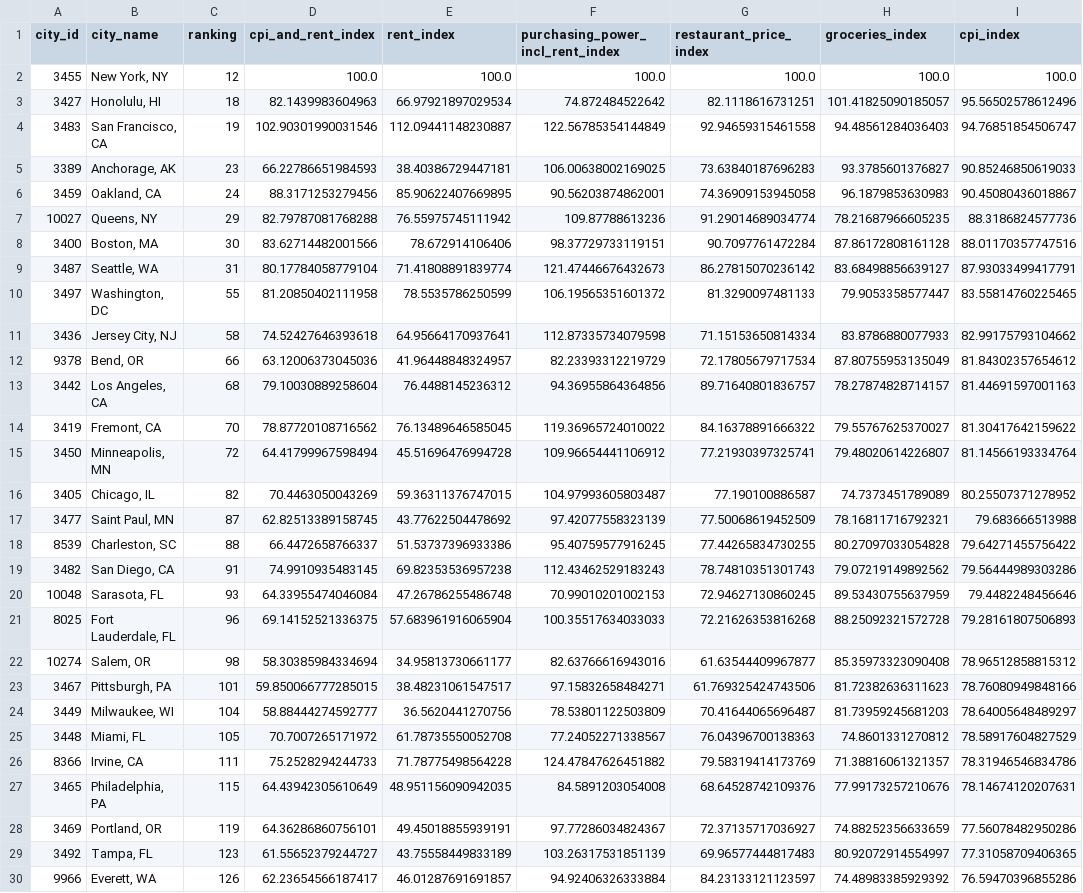
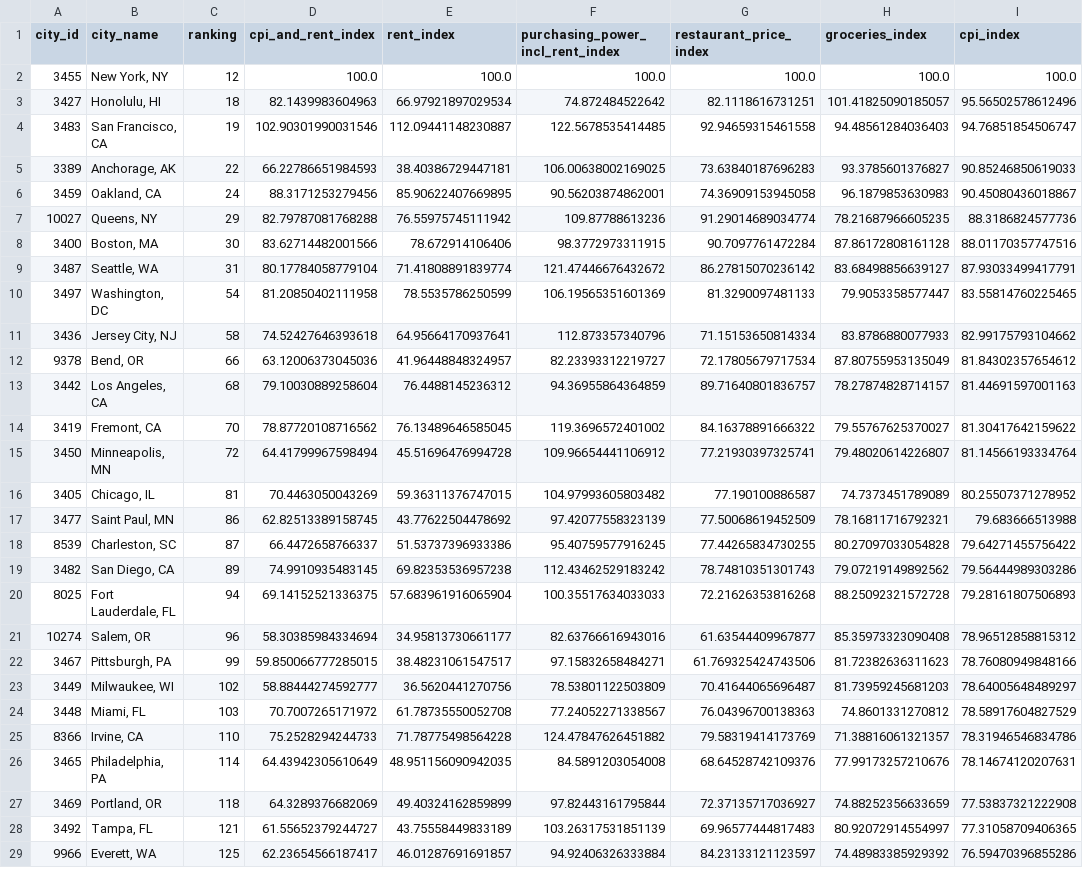
Before and after one commit to SEdgar97/Where-Should-I-Live, a CSV file: Resources/col_rankings_db.csv, drawn as a sheet; only a part is shown; removed rows and columns are numbered as before the commit, all else as after; the diff covers the shown part only; the diff names each change by its address in the sheet, - before the commit and + after, or states it on an @@ line.

```diff
--- a/Resources/col_rankings_db.csv
+++ b/Resources/col_rankings_db.csv
-F4 (purchasing_power_incl_rent_index): 122.56785354144849
+F4 (purchasing_power_incl_rent_index): 122.5678535414485
-C5 (ranking): 23
+C5 (ranking): 22
-F8 (purchasing_power_incl_rent_index): 98.37729733119151
+F8 (purchasing_power_incl_rent_index): 98.3772973311915
-F9 (purchasing_power_incl_rent_index): 121.47446676432673
+F9 (purchasing_power_incl_rent_index): 121.47446676432672
-C10 (ranking): 55
+C10 (ranking): 54
-F10 (purchasing_power_incl_rent_index): 106.19565351601372
+F10 (purchasing_power_incl_rent_index): 106.19565351601369
-F11 (purchasing_power_incl_rent_index): 112.87335734079598
+F11 (purchasing_power_incl_rent_index): 112.873357340796
-F12 (purchasing_power_incl_rent_index): 82.23393312219729
+F12 (purchasing_power_incl_rent_index): 82.23393312219727
-F13 (purchasing_power_incl_rent_index): 94.36955864364856
+F13 (purchasing_power_incl_rent_index): 94.36955864364859
-F14 (purchasing_power_incl_rent_index): 119.36965724010022
+F14 (purchasing_power_incl_rent_index): 119.3696572401002
-C16 (ranking): 82
+C16 (ranking): 81
-F16 (purchasing_power_incl_rent_index): 104.97993605803487
+F16 (purchasing_power_incl_rent_index): 104.97993605803482
-C17 (ranking): 87
+C17 (ranking): 86
-C18 (ranking): 88
+C18 (ranking): 87
-C19 (ranking): 91
+C19 (ranking): 89
-F19 (purchasing_power_incl_rent_index): 112.43462529183243
+F19 (purchasing_power_incl_rent_index): 112.43462529183242
-row 20: 10048 | Sarasota, FL | 93 | 64.33955474046084 | 47.26786255486748 | 70.99010201002153 | 72.94627130860245 | 89.53430755637959 | 79.4482248456646
-C20 (ranking): 96
+C20 (ranking): 94
-C21 (ranking): 98
+C21 (ranking): 96
-C22 (ranking): 101
+C22 (ranking): 99
-C23 (ranking): 104
+C23 (ranking): 102
-C24 (ranking): 105
+C24 (ranking): 103
-C25 (ranking): 111
+C25 (ranking): 110
-C26 (ranking): 115
+C26 (ranking): 114
-C27 (ranking): 119
+C27 (ranking): 118
-D27 (cpi_and_rent_index): 64.36286860756101
+D27 (cpi_and_rent_index): 64.3289376682069
-E27 (rent_index): 49.45018855939191
+E27 (rent_index): 49.40324162859899
-F27 (purchasing_power_incl_rent_index): 97.77286034824367
+F27 (purchasing_power_incl_rent_index): 97.82443161795844
-I27 (cpi_index): 77.56078482950286
+I27 (cpi_index): 77.53837321222908
-C28 (ranking): 123
+C28 (ranking): 121
-C29 (ranking): 126
+C29 (ranking): 125
```
Also changed, not shown: 94 edited cells elsewhere in this file, Resources/crime_rankings_db.csv, Resources/property_prices_db.csv, 2 other files.
